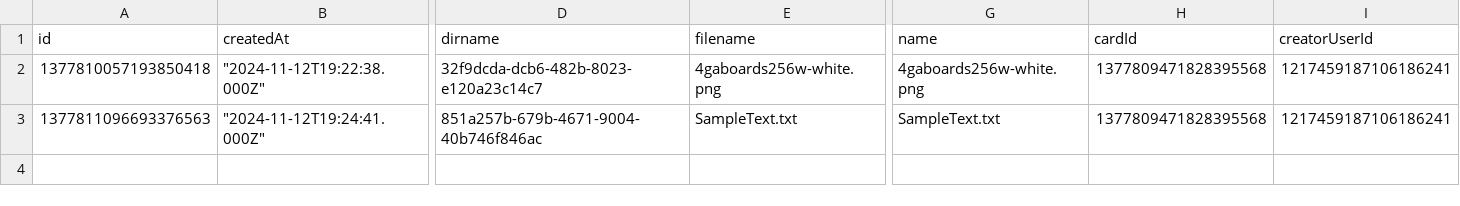
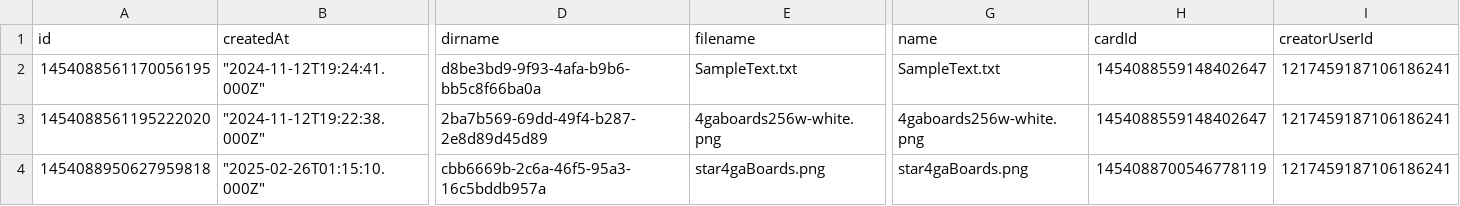
Before and after one commit to RARgames/4gaBoards, a CSV file: server/public/getting-started-project/en/attachments.csv, drawn as a sheet; only a part is shown, gaps mark what is left out; removed rows and columns are numbered as before the commit, all else as after; rows hold the shown columns only; the diff names each change by its address in the sheet, - before the commit and + after, or states it on an @@ line.

```diff
--- a/server/public/getting-started-project/en/attachments.csv
+++ b/server/public/getting-started-project/en/attachments.csv
+row 2: 1454088561170056195 | "2024-11-12T19:24:41.000Z" | d8be3bd9-9f93-4afa-b9b6-bb5c8f66ba0a | SampleText.txt | SampleText.txt | 1454088559148402647 | 1217459187106186241
-A3 (id): 1377810057193850418
+A3 (id): 1454088561195222020
-D3 (dirname): 32f9dcda-dcb6-482b-8023-e120a23c14c7
+D3 (dirname): 2ba7b569-69dd-49f4-b287-2e8d89d45d89
-H3 (cardId): 1377809471828395568
+H3 (cardId): 1454088559148402647
-row 3: 1377811096693376563 | "2024-11-12T19:24:41.000Z" | 851a257b-679b-4671-9004-40b746f846ac | SampleText.txt | SampleText.txt | 1377809471828395568 | 1217459187106186241
+row 4: 1454088950627959818 | "2025-02-26T01:15:10.000Z" | cbb6669b-2c6a-46f5-95a3-16c5bddb957a | star4gaBoards.png | star4gaBoards.png | 1454088700546778119 | 1217459187106186241
```
Also changed, not shown: server/public/getting-started-project/en/actions.csv, server/public/getting-started-project/en/cards.csv, 33 other files.
